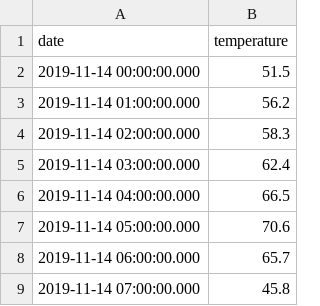
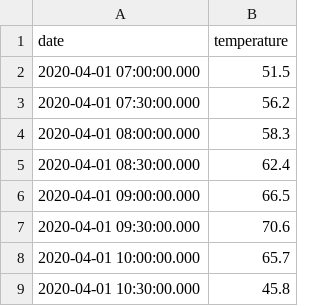
Before and after one commit to michaeldmoore/CSVServer, a CSV file: csv/temperature.csv, drawn as a sheet.

```diff
--- a/csv/temperature.csv
+++ b/csv/temperature.csv
@@ -1,9 +1,9 @@
 date,temperature
-2019-11-14 00:00:00.000,51.5
-2019-11-14 01:00:00.000,56.2
-2019-11-14 02:00:00.000,58.3
-2019-11-14 03:00:00.000,62.4
-2019-11-14 04:00:00.000,66.5
-2019-11-14 05:00:00.000,70.6
-2019-11-14 06:00:00.000,65.7
-2019-11-14 07:00:00.000,45.8
+2020-04-01 07:00:00.000,51.5
+2020-04-01 07:30:00.000,56.2
+2020-04-01 08:00:00.000,58.3
+2020-04-01 08:30:00.000,62.4
+2020-04-01 09:00:00.000,66.5
+2020-04-01 09:30:00.000,70.6
+2020-04-01 10:00:00.000,65.7
+2020-04-01 10:30:00.000,45.8
```
Also changed, not shown: 5 other files.
